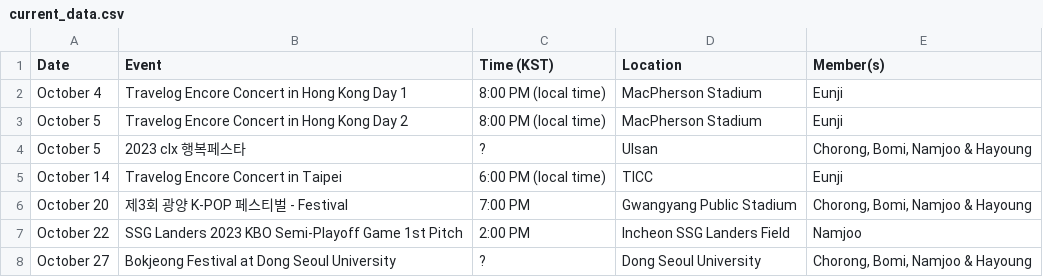
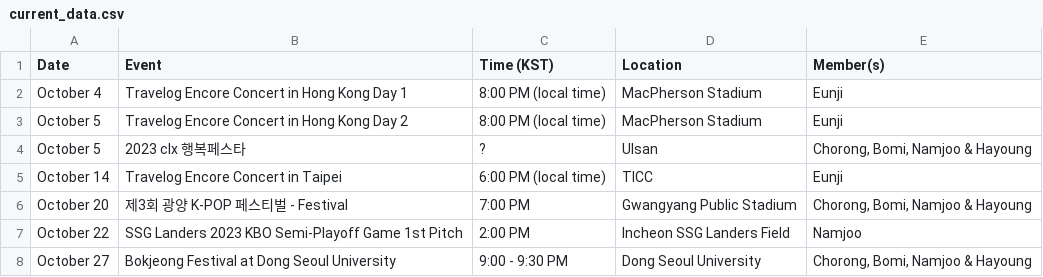
Before and after one commit to lazypandasite/mkdocs-lazypandasite, a CSV file: docs/apink_schedule/current_data.csv, drawn as a sheet.

Commit message:
formatting + schedule updates

```diff
--- a/docs/apink_schedule/current_data.csv
+++ b/docs/apink_schedule/current_data.csv
@@ -7,2 +7,2 @@ October 20,제3회 광양 K-POP 페스티벌 - Festival,7:00 PM,Gwangyang Public
 October 22,SSG Landers 2023 KBO Semi-Playoff Game 1st Pitch,2:00 PM,Incheon SSG Landers Field,Namjoo
-October 27,Bokjeong Festival at Dong Seoul University,?,Dong Seoul University,"Chorong, Bomi, Namjoo & Hayoung"
+October 27,Bokjeong Festival at Dong Seoul University,9:00 - 9:30 PM,Dong Seoul University,"Chorong, Bomi, Namjoo & Hayoung"
```
Also changed, not shown: 2 other files.
